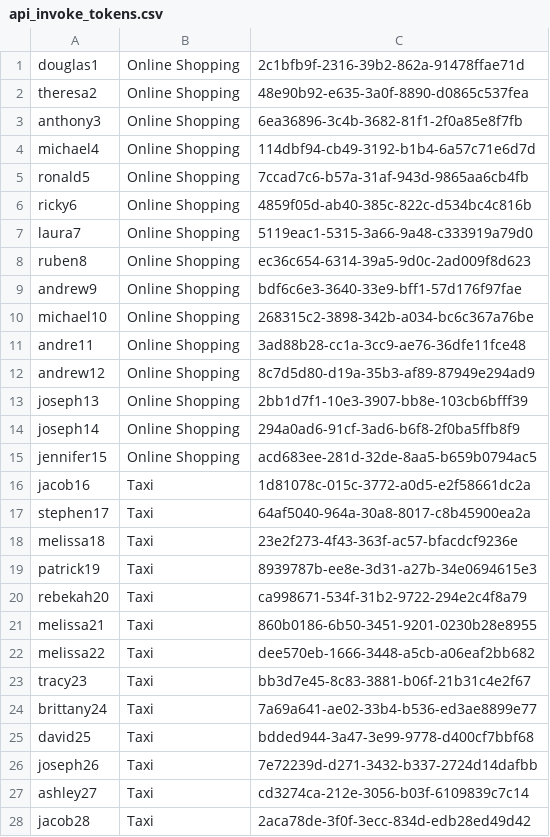
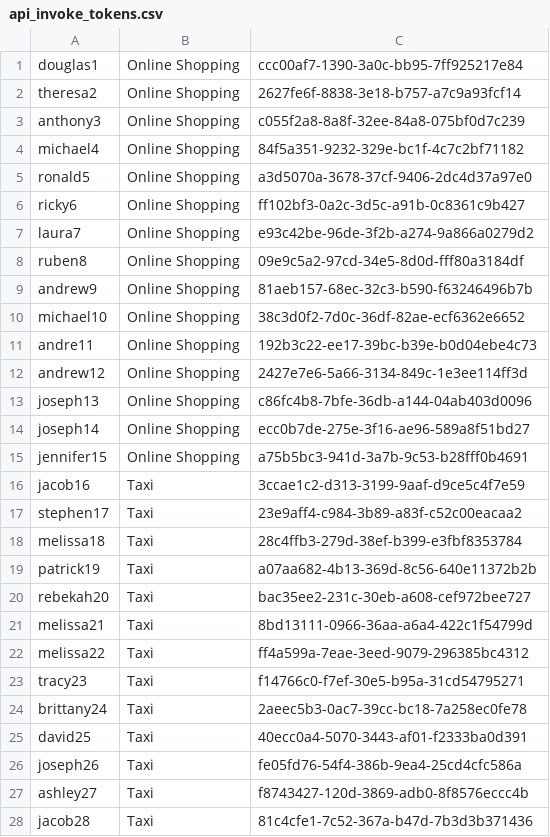
Before and after one commit to ThaminduDilshan/APIM-Traffic-Tool, a CSV file: APIM_scenario/api_invoke_tokens.csv, drawn as a sheet; only a part is shown; the diff covers the shown part only.

```diff
--- a/APIM_scenario/api_invoke_tokens.csv
+++ b/APIM_scenario/api_invoke_tokens.csv
@@ -1,28 +1,28 @@
-douglas1,Online Shopping,2c1bfb9f-2316-39b2-862a-91478ffae71d
-theresa2,Online Shopping,48e90b92-e635-3a0f-8890-d0865c537fea
-anthony3,Online Shopping,6ea36896-3c4b-3682-81f1-2f0a85e8f7fb
-michael4,Online Shopping,114dbf94-cb49-3192-b1b4-6a57c71e6d7d
-ronald5,Online Shopping,7ccad7c6-b57a-31af-943d-9865aa6cb4fb
-ricky6,Online Shopping,4859f05d-ab40-385c-822c-d534bc4c816b
-laura7,Online Shopping,5119eac1-5315-3a66-9a48-c333919a79d0
-ruben8,Online Shopping,ec36c654-6314-39a5-9d0c-2ad009f8d623
-andrew9,Online Shopping,bdf6c6e3-3640-33e9-bff1-57d176f97fae
-michael10,Online Shopping,268315c2-3898-342b-a034-bc6c367a76be
-andre11,Online Shopping,3ad88b28-cc1a-3cc9-ae76-36dfe11fce48
-andrew12,Online Shopping,8c7d5d80-d19a-35b3-af89-87949e294ad9
-joseph13,Online Shopping,2bb1d7f1-10e3-3907-bb8e-103cb6bfff39
-joseph14,Online Shopping,294a0ad6-91cf-3ad6-b6f8-2f0ba5ffb8f9
-jennifer15,Online Shopping,acd683ee-281d-32de-8aa5-b659b0794ac5
-jacob16,Taxi,1d81078c-015c-3772-a0d5-e2f58661dc2a
-stephen17,Taxi,64af5040-964a-30a8-8017-c8b45900ea2a
-melissa18,Taxi,23e2f273-4f43-363f-ac57-bfacdcf9236e
-patrick19,Taxi,8939787b-ee8e-3d31-a27b-34e0694615e3
-rebekah20,Taxi,ca998671-534f-31b2-9722-294e2c4f8a79
-melissa21,Taxi,860b0186-6b50-3451-9201-0230b28e8955
-melissa22,Taxi,dee570eb-1666-3448-a5cb-a06eaf2bb682
-tracy23,Taxi,bb3d7e45-8c83-3881-b06f-21b31c4e2f67
-brittany24,Taxi,7a69a641-ae02-33b4-b536-ed3ae8899e77
-david25,Taxi,bdded944-3a47-3e99-9778-d400cf7bbf68
-joseph26,Taxi,7e72239d-d271-3432-b337-2724d14dafbb
-ashley27,Taxi,cd3274ca-212e-3056-b03f-6109839c7c14
-jacob28,Taxi,2aca78de-3f0f-3ecc-834d-edb28ed49d42
+douglas1,Online Shopping,ccc00af7-1390-3a0c-bb95-7ff925217e84
+theresa2,Online Shopping,2627fe6f-8838-3e18-b757-a7c9a93fcf14
+anthony3,Online Shopping,c055f2a8-8a8f-32ee-84a8-075bf0d7c239
+michael4,Online Shopping,84f5a351-9232-329e-bc1f-4c7c2bf71182
+ronald5,Online Shopping,a3d5070a-3678-37cf-9406-2dc4d37a97e0
+ricky6,Online Shopping,ff102bf3-0a2c-3d5c-a91b-0c8361c9b427
+laura7,Online Shopping,e93c42be-96de-3f2b-a274-9a866a0279d2
+ruben8,Online Shopping,09e9c5a2-97cd-34e5-8d0d-fff80a3184df
+andrew9,Online Shopping,81aeb157-68ec-32c3-b590-f63246496b7b
+michael10,Online Shopping,38c3d0f2-7d0c-36df-82ae-ecf6362e6652
+andre11,Online Shopping,192b3c22-ee17-39bc-b39e-b0d04ebe4c73
+andrew12,Online Shopping,2427e7e6-5a66-3134-849c-1e3ee114ff3d
+joseph13,Online Shopping,c86fc4b8-7bfe-36db-a144-04ab403d0096
+joseph14,Online Shopping,ecc0b7de-275e-3f16-ae96-589a8f51bd27
+jennifer15,Online Shopping,a75b5bc3-941d-3a7b-9c53-b28fff0b4691
+jacob16,Taxi,3ccae1c2-d313-3199-9aaf-d9ce5c4f7e59
+stephen17,Taxi,23e9aff4-c984-3b89-a83f-c52c00eacaa2
+melissa18,Taxi,28c4ffb3-279d-38ef-b399-e3fbf8353784
+patrick19,Taxi,a07aa682-4b13-369d-8c56-640e11372b2b
+rebekah20,Taxi,bac35ee2-231c-30eb-a608-cef972bee727
+melissa21,Taxi,8bd13111-0966-36aa-a6a4-422c1f54799d
+melissa22,Taxi,ff4a599a-7eae-3eed-9079-296385bc4312
+tracy23,Taxi,f14766c0-f7ef-30e5-b95a-31cd54795271
+brittany24,Taxi,2aeec5b3-0ac7-39cc-bc18-7a258ec0fe78
+david25,Taxi,40ecc0a4-5070-3443-af01-f2333ba0d391
+joseph26,Taxi,fe05fd76-54f4-386b-9ea4-25cd4cfc586a
+ashley27,Taxi,f8743427-120d-3869-adb0-8f8576eccc4b
+jacob28,Taxi,81c4cfe1-7c52-367a-b47d-7b3d3b371436
```
Also changed, not shown: 122 edited cells elsewhere in this file, APIM_scenario/api_invoke_keySecret-multipleEndUsers.csv, 13 other files.
